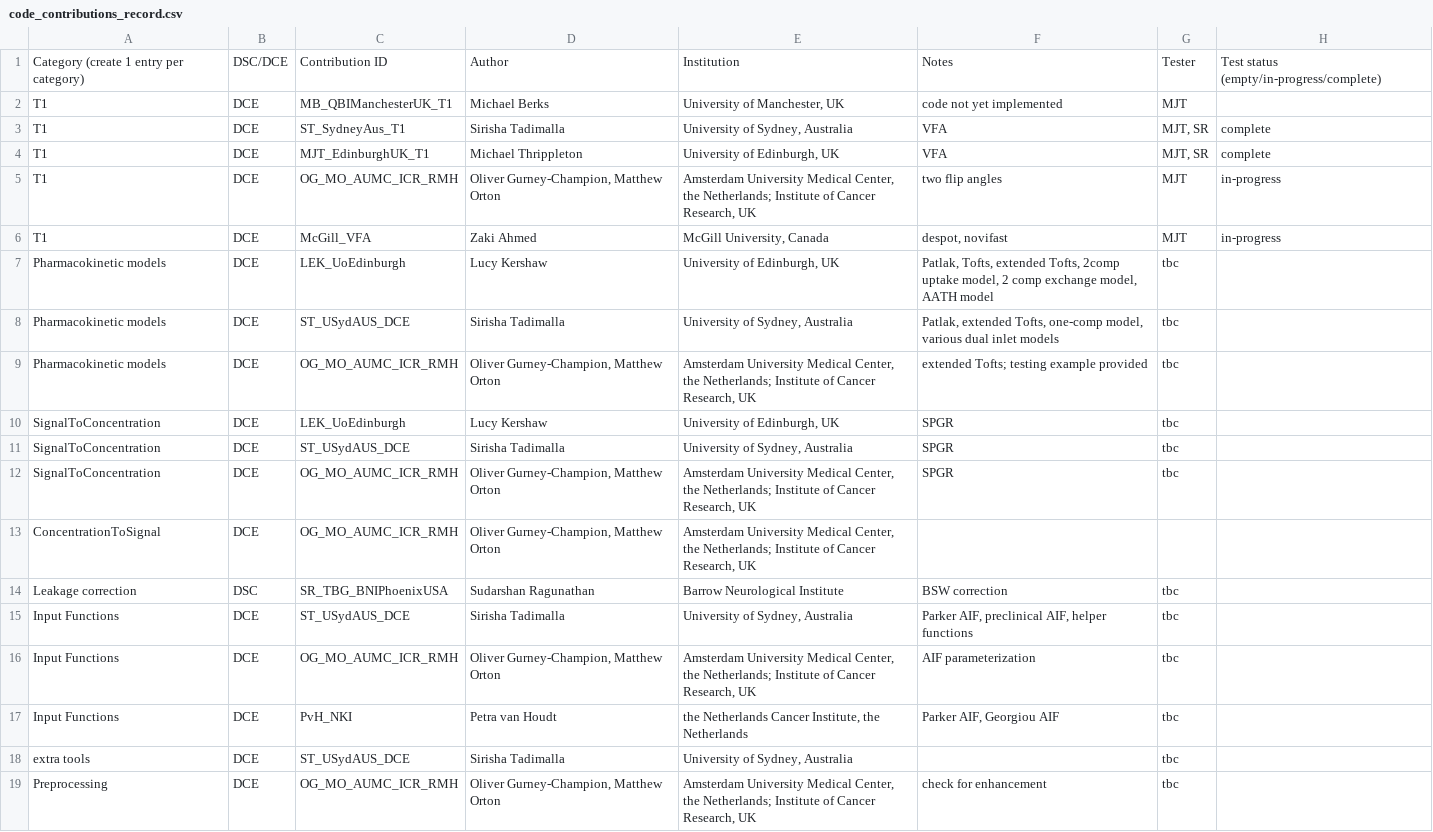
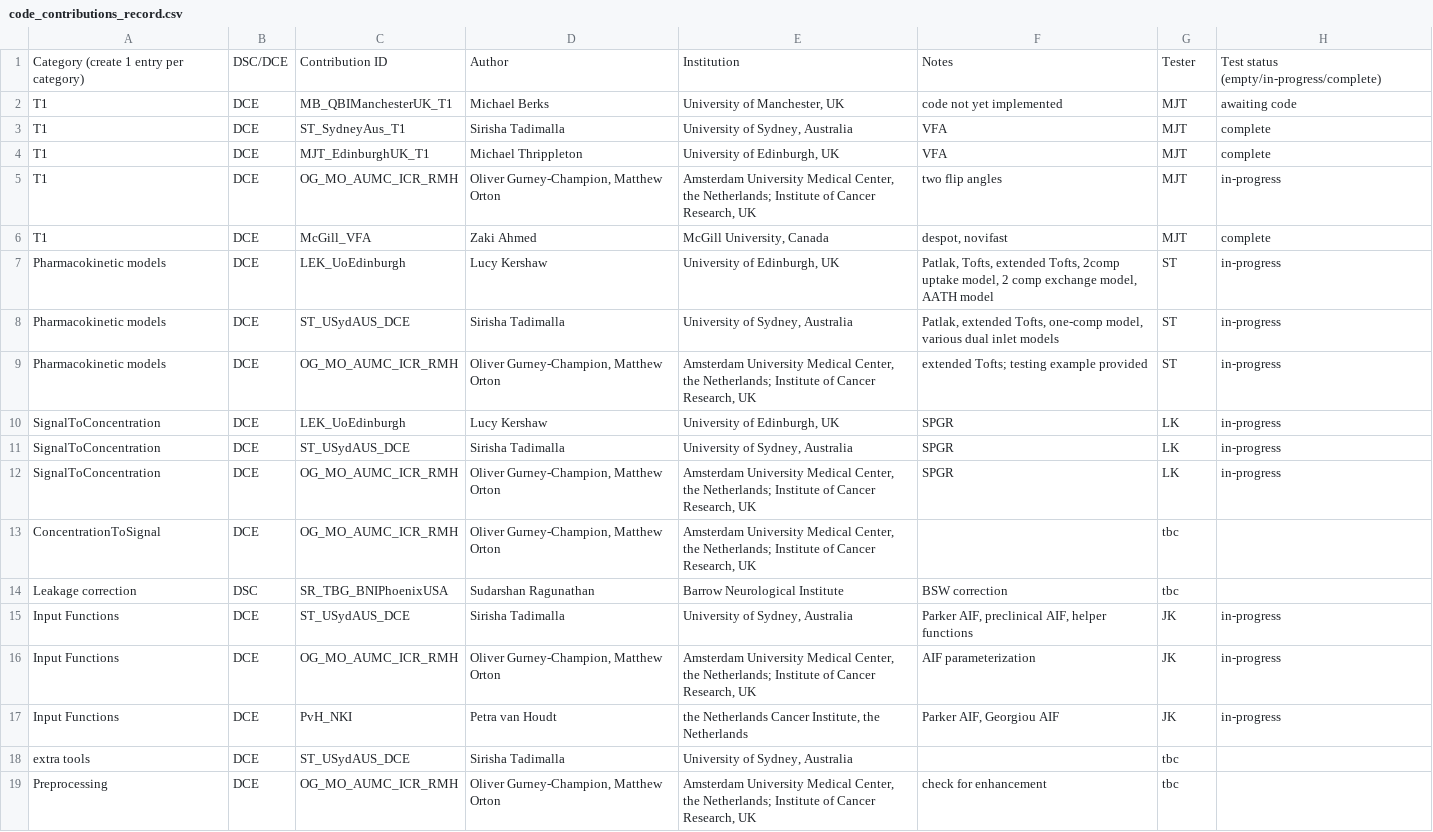
Before and after one commit to OSIPI/DCE-DSC-MRI_CodeCollection, a CSV file: doc/code_contributions_record.csv, drawn as a sheet.

Commit message:
Update code_contributions_record.csv

```diff
--- a/doc/code_contributions_record.csv
+++ b/doc/code_contributions_record.csv
@@ -1,18 +1,18 @@
 Category (create 1 entry per category),DSC/DCE,Contribution ID,Author,Institution,Notes,Tester,Test status (empty/in-progress/complete)
-T1,DCE,MB_QBIManchesterUK_T1,Michael Berks,"University of Manchester, UK",code not yet implemented,MJT ,
-T1,DCE,ST_SydneyAus_T1,Sirisha Tadimalla,"University of Sydney, Australia",VFA,"MJT, SR",complete
-T1,DCE,MJT_EdinburghUK_T1,Michael Thrippleton,"University of Edinburgh, UK",VFA,"MJT, SR",complete
+T1,DCE,MB_QBIManchesterUK_T1,Michael Berks,"University of Manchester, UK",code not yet implemented,MJT,awaiting code
+T1,DCE,ST_SydneyAus_T1,Sirisha Tadimalla,"University of Sydney, Australia",VFA,MJT,complete
+T1,DCE,MJT_EdinburghUK_T1,Michael Thrippleton,"University of Edinburgh, UK",VFA,MJT,complete
 T1,DCE,OG_MO_AUMC_ICR_RMH,"Oliver Gurney-Champion, Matthew Orton","Amsterdam University Medical Center, the Netherlands; Institute of Cancer Research, UK",two flip angles,MJT,in-progress
-T1 ,DCE,McGill_VFA,Zaki Ahmed,"McGill University, Canada","despot, novifast",MJT,in-progress
-Pharmacokinetic models,DCE,LEK_UoEdinburgh,Lucy Kershaw,"University of Edinburgh, UK","Patlak, Tofts, extended Tofts, 2comp uptake model, 2 comp exchange model, AATH model",tbc,
-Pharmacokinetic models,DCE,ST_USydAUS_DCE,Sirisha Tadimalla,"University of Sydney, Australia","Patlak, extended Tofts, one-comp model, various dual inlet models",tbc,
-Pharmacokinetic models,DCE,OG_MO_AUMC_ICR_RMH,"Oliver Gurney-Champion, Matthew Orton","Amsterdam University Medical Center, the Netherlands; Institute of Cancer Research, UK",extended Tofts; testing example provided,tbc,
-SignalToConcentration,DCE,LEK_UoEdinburgh,Lucy Kershaw,"University of Edinburgh, UK",SPGR,tbc,
-SignalToConcentration,DCE,ST_USydAUS_DCE,Sirisha Tadimalla,"University of Sydney, Australia",SPGR,tbc,
-SignalToConcentration,DCE,OG_MO_AUMC_ICR_RMH,"Oliver Gurney-Champion, Matthew Orton","Amsterdam University Medical Center, the Netherlands; Institute of Cancer Research, UK",SPGR,tbc,
-ConcentrationToSignal,DCE,OG_MO_AUMC_ICR_RMH,"Oliver Gurney-Champion, Matthew Orton","Amsterdam University Medical Center, the Netherlands; Institute of Cancer Research, UK",,,
+T1 ,DCE,McGill_VFA,Zaki Ahmed,"McGill University, Canada","despot, novifast",MJT,complete
+Pharmacokinetic models,DCE,LEK_UoEdinburgh,Lucy Kershaw,"University of Edinburgh, UK","Patlak, Tofts, extended Tofts, 2comp uptake model, 2 comp exchange model, AATH model",ST,in-progress
+Pharmacokinetic models,DCE,ST_USydAUS_DCE,Sirisha Tadimalla,"University of Sydney, Australia","Patlak, extended Tofts, one-comp model, various dual inlet models",ST,in-progress
+Pharmacokinetic models,DCE,OG_MO_AUMC_ICR_RMH,"Oliver Gurney-Champion, Matthew Orton","Amsterdam University Medical Center, the Netherlands; Institute of Cancer Research, UK",extended Tofts; testing example provided,ST,in-progress
+SignalToConcentration,DCE,LEK_UoEdinburgh,Lucy Kershaw,"University of Edinburgh, UK",SPGR,LK,in-progress
+SignalToConcentration,DCE,ST_USydAUS_DCE,Sirisha Tadimalla,"University of Sydney, Australia",SPGR,LK,in-progress
+SignalToConcentration,DCE,OG_MO_AUMC_ICR_RMH,"Oliver Gurney-Champion, Matthew Orton","Amsterdam University Medical Center, the Netherlands; Institute of Cancer Research, UK",SPGR,LK,in-progress
+ConcentrationToSignal,DCE,OG_MO_AUMC_ICR_RMH,"Oliver Gurney-Champion, Matthew Orton","Amsterdam University Medical Center, the Netherlands; Institute of Cancer Research, UK",,tbc,
 Leakage correction,DSC,SR_TBG_BNIPhoenixUSA,Sudarshan Ragunathan,Barrow Neurological Institute,BSW correction,tbc,
-Input Functions,DCE,ST_USydAUS_DCE,Sirisha Tadimalla,"University of Sydney, Australia","Parker AIF, preclinical AIF, helper functions",tbc,
-Input Functions,DCE,OG_MO_AUMC_ICR_RMH,"Oliver Gurney-Champion, Matthew Orton","Amsterdam University Medical Center, the Netherlands; Institute of Cancer Research, UK",AIF parameterization,tbc,
-Input Functions,DCE,PvH_NKI,Petra van Houdt,"the Netherlands Cancer Institute, the Netherlands","Parker AIF, Georgiou AIF",tbc,
+Input Functions,DCE,ST_USydAUS_DCE,Sirisha Tadimalla,"University of Sydney, Australia","Parker AIF, preclinical AIF, helper functions",JK,in-progress
+Input Functions,DCE,OG_MO_AUMC_ICR_RMH,"Oliver Gurney-Champion, Matthew Orton","Amsterdam University Medical Center, the Netherlands; Institute of Cancer Research, UK",AIF parameterization,JK,in-progress
+Input Functions,DCE,PvH_NKI,Petra van Houdt,"the Netherlands Cancer Institute, the Netherlands","Parker AIF, Georgiou AIF",JK,in-progress
 extra tools,DCE,ST_USydAUS_DCE,Sirisha Tadimalla,"University of Sydney, Australia",,tbc,
```
